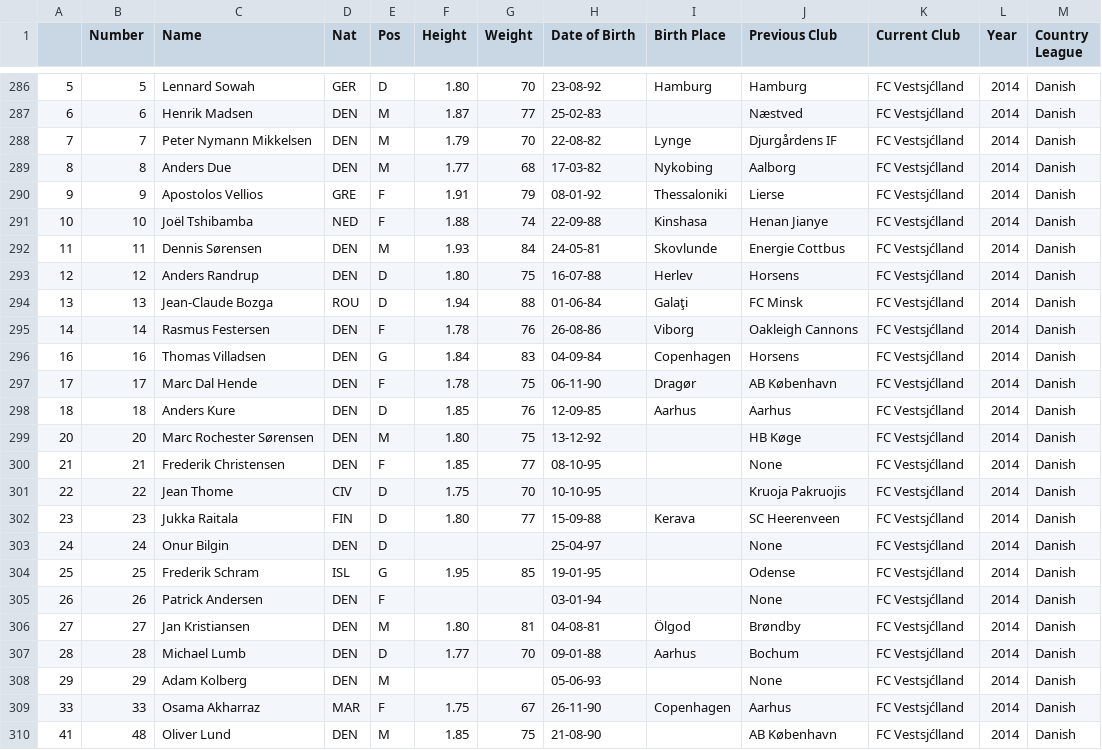
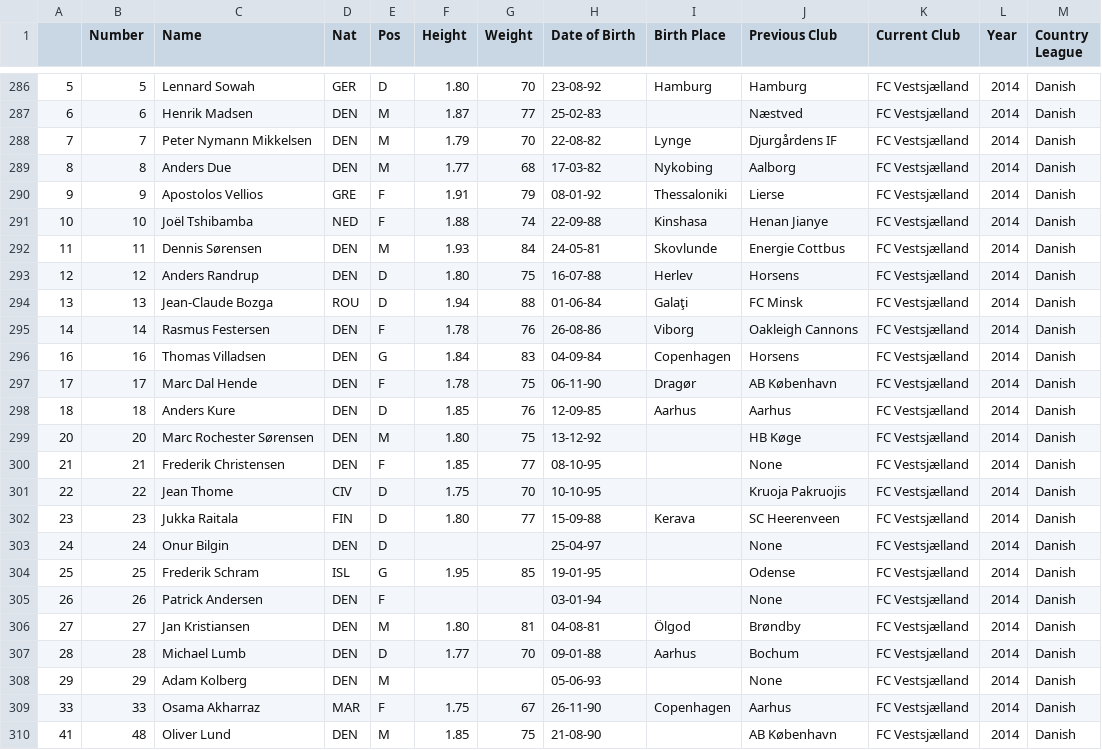
Before and after one commit to jeremydroberts/Soccer-Transfers, a CSV file: csv/denmark/denmark_1415.csv, drawn as a sheet; only a part is shown, gaps mark what is left out; the diff covers the shown part only.

```diff
--- a/csv/denmark/denmark_1415.csv
+++ b/csv/denmark/denmark_1415.csv
@@ -286,25 +286,25 @@
-5,5,Lennard Sowah,GER,D,1.80,70,23-08-92,Hamburg,Hamburg,FC Vestsjćlland,2014,Danish
-6,6,Henrik Madsen,DEN,M,1.87,77,25-02-83,,Næstved,FC Vestsjćlland,2014,Danish
-7,7,Peter Nymann Mikkelsen,DEN,M,1.79,70,22-08-82,Lynge,Djurgårdens IF,FC Vestsjćlland,2014,Danish
-8,8,Anders Due,DEN,M,1.77,68,17-03-82,Nykobing,Aalborg,FC Vestsjćlland,2014,Danish
-9,9,Apostolos Vellios,GRE,F,1.91,79,08-01-92,Thessaloniki,Lierse,FC Vestsjćlland,2014,Danish
-10,10,Joël Tshibamba,NED,F,1.88,74,22-09-88,Kinshasa,Henan Jianye,FC Vestsjćlland,2014,Danish
-11,11,Dennis Sørensen,DEN,M,1.93,84,24-05-81,Skovlunde,Energie Cottbus,FC Vestsjćlland,2014,Danish
-12,12,Anders Randrup,DEN,D,1.80,75,16-07-88,Herlev,Horsens,FC Vestsjćlland,2014,Danish
-13,13,Jean-Claude Bozga,ROU,D,1.94,88,01-06-84,Galaţi,FC Minsk,FC Vestsjćlland,2014,Danish
-14,14,Rasmus Festersen,DEN,F,1.78,76,26-08-86,Viborg,Oakleigh Cannons,FC Vestsjćlland,2014,Danish
-16,16,Thomas Villadsen,DEN,G,1.84,83,04-09-84,Copenhagen,Horsens,FC Vestsjćlland,2014,Danish
-17,17,Marc Dal Hende,DEN,F,1.78,75,06-11-90,Dragør,AB København,FC Vestsjćlland,2014,Danish
-18,18,Anders Kure,DEN,D,1.85,76,12-09-85,Aarhus,Aarhus,FC Vestsjćlland,2014,Danish
-20,20,Marc Rochester Sørensen,DEN,M,1.80,75,13-12-92,,HB Køge,FC Vestsjćlland,2014,Danish
-21,21,Frederik Christensen,DEN,F,1.85,77,08-10-95,,None,FC Vestsjćlland,2014,Danish
-22,22,Jean Thome,CIV,D,1.75,70,10-10-95,,Kruoja Pakruojis,FC Vestsjćlland,2014,Danish
-23,23,Jukka Raitala,FIN,D,1.80,77,15-09-88,Kerava,SC Heerenveen,FC Vestsjćlland,2014,Danish
-24,24,Onur Bilgin,DEN,D,,,25-04-97,,None,FC Vestsjćlland,2014,Danish
-25,25,Frederik Schram,ISL,G,1.95,85,19-01-95,,Odense,FC Vestsjćlland,2014,Danish
-26,26,Patrick Andersen,DEN,F,,,03-01-94,,None,FC Vestsjćlland,2014,Danish
-27,27,Jan Kristiansen,DEN,M,1.80,81,04-08-81,Ölgod,Brøndby,FC Vestsjćlland,2014,Danish
-28,28,Michael Lumb,DEN,D,1.77,70,09-01-88,Aarhus,Bochum,FC Vestsjćlland,2014,Danish
-29,29,Adam Kolberg,DEN,M,,,05-06-93,,None,FC Vestsjćlland,2014,Danish
-33,33,Osama Akharraz,MAR,F,1.75,67,26-11-90,Copenhagen,Aarhus,FC Vestsjćlland,2014,Danish
-41,48,Oliver Lund,DEN,M,1.85,75,21-08-90,,AB København,FC Vestsjćlland,2014,Danish
+5,5,Lennard Sowah,GER,D,1.80,70,23-08-92,Hamburg,Hamburg,FC Vestsjælland,2014,Danish
+6,6,Henrik Madsen,DEN,M,1.87,77,25-02-83,,Næstved,FC Vestsjælland,2014,Danish
+7,7,Peter Nymann Mikkelsen,DEN,M,1.79,70,22-08-82,Lynge,Djurgårdens IF,FC Vestsjælland,2014,Danish
+8,8,Anders Due,DEN,M,1.77,68,17-03-82,Nykobing,Aalborg,FC Vestsjælland,2014,Danish
+9,9,Apostolos Vellios,GRE,F,1.91,79,08-01-92,Thessaloniki,Lierse,FC Vestsjælland,2014,Danish
+10,10,Joël Tshibamba,NED,F,1.88,74,22-09-88,Kinshasa,Henan Jianye,FC Vestsjælland,2014,Danish
+11,11,Dennis Sørensen,DEN,M,1.93,84,24-05-81,Skovlunde,Energie Cottbus,FC Vestsjælland,2014,Danish
+12,12,Anders Randrup,DEN,D,1.80,75,16-07-88,Herlev,Horsens,FC Vestsjælland,2014,Danish
+13,13,Jean-Claude Bozga,ROU,D,1.94,88,01-06-84,Galaţi,FC Minsk,FC Vestsjælland,2014,Danish
+14,14,Rasmus Festersen,DEN,F,1.78,76,26-08-86,Viborg,Oakleigh Cannons,FC Vestsjælland,2014,Danish
+16,16,Thomas Villadsen,DEN,G,1.84,83,04-09-84,Copenhagen,Horsens,FC Vestsjælland,2014,Danish
+17,17,Marc Dal Hende,DEN,F,1.78,75,06-11-90,Dragør,AB København,FC Vestsjælland,2014,Danish
+18,18,Anders Kure,DEN,D,1.85,76,12-09-85,Aarhus,Aarhus,FC Vestsjælland,2014,Danish
+20,20,Marc Rochester Sørensen,DEN,M,1.80,75,13-12-92,,HB Køge,FC Vestsjælland,2014,Danish
+21,21,Frederik Christensen,DEN,F,1.85,77,08-10-95,,None,FC Vestsjælland,2014,Danish
+22,22,Jean Thome,CIV,D,1.75,70,10-10-95,,Kruoja Pakruojis,FC Vestsjælland,2014,Danish
+23,23,Jukka Raitala,FIN,D,1.80,77,15-09-88,Kerava,SC Heerenveen,FC Vestsjælland,2014,Danish
+24,24,Onur Bilgin,DEN,D,,,25-04-97,,None,FC Vestsjælland,2014,Danish
+25,25,Frederik Schram,ISL,G,1.95,85,19-01-95,,Odense,FC Vestsjælland,2014,Danish
+26,26,Patrick Andersen,DEN,F,,,03-01-94,,None,FC Vestsjælland,2014,Danish
+27,27,Jan Kristiansen,DEN,M,1.80,81,04-08-81,Ölgod,Brøndby,FC Vestsjælland,2014,Danish
+28,28,Michael Lumb,DEN,D,1.77,70,09-01-88,Aarhus,Bochum,FC Vestsjælland,2014,Danish
+29,29,Adam Kolberg,DEN,M,,,05-06-93,,None,FC Vestsjælland,2014,Danish
+33,33,Osama Akharraz,MAR,F,1.75,67,26-11-90,Copenhagen,Aarhus,FC Vestsjælland,2014,Danish
+41,48,Oliver Lund,DEN,M,1.85,75,21-08-90,,AB København,FC Vestsjælland,2014,Danish
```
Also changed, not shown: 83 edited cells elsewhere in this file.
